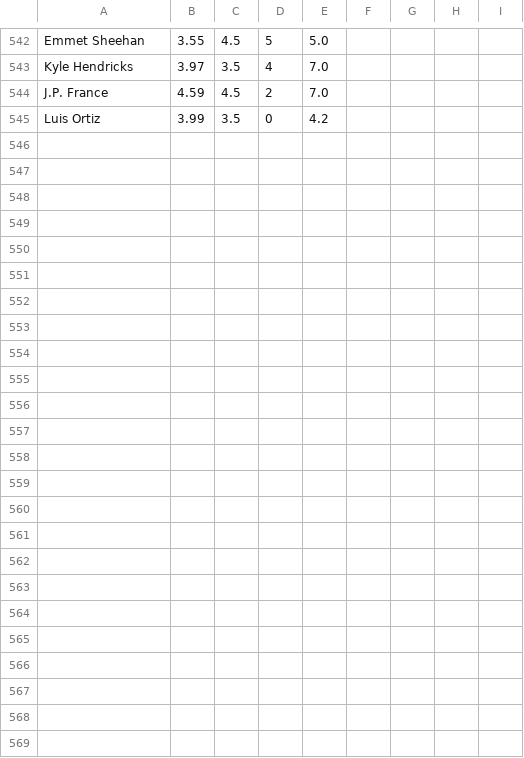
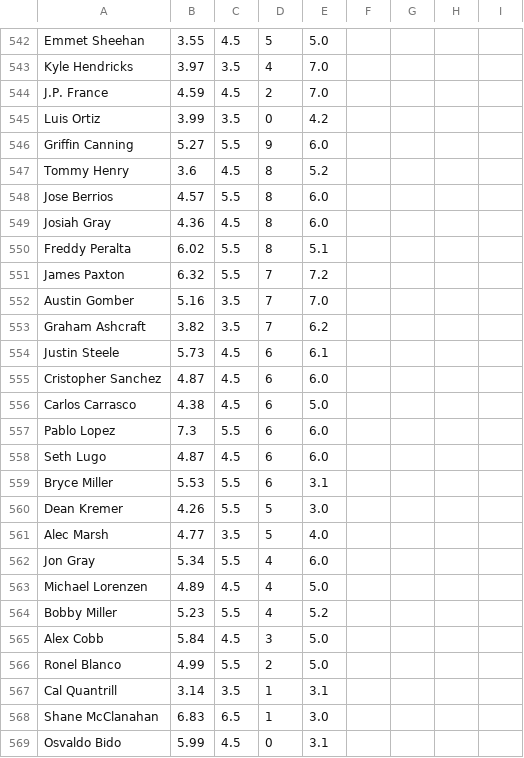
Before and after one commit to amaizehayes/sp-k-prediction-app, a CSV file: output/spk_results_history.csv, drawn as a sheet; only a part is shown, gaps mark what is left out.

```diff
--- a/output/spk_results_history.csv
+++ b/output/spk_results_history.csv
@@ -545 +545,25 @@ J.P. France,4.59,4.5,2,7.0
 Luis Ortiz,3.99,3.5,0,4.2
+Griffin Canning,5.27,5.5,9,6.0
+Tommy Henry,3.6,4.5,8,5.2
+Jose Berrios,4.57,5.5,8,6.0
+Josiah Gray,4.36,4.5,8,6.0
+Freddy Peralta,6.02,5.5,8,5.1
+James Paxton,6.32,5.5,7,7.2
+Austin Gomber,5.16,3.5,7,7.0
+Graham Ashcraft,3.82,3.5,7,6.2
+Justin Steele,5.73,4.5,6,6.1
+Cristopher Sanchez,4.87,4.5,6,6.0
+Carlos Carrasco,4.38,4.5,6,5.0
+Pablo Lopez,7.3,5.5,6,6.0
+Seth Lugo,4.87,4.5,6,6.0
+Bryce Miller,5.53,5.5,6,3.1
+Dean Kremer,4.26,5.5,5,3.0
+Alec Marsh,4.77,3.5,5,4.0
+Jon Gray,5.34,5.5,4,6.0
+Michael Lorenzen,4.89,4.5,4,5.0
+Bobby Miller,5.23,5.5,4,5.2
+Alex Cobb,5.84,4.5,3,5.0
+Ronel Blanco,4.99,5.5,2,5.0
+Cal Quantrill,3.14,3.5,1,3.1
+Shane McClanahan,6.83,6.5,1,3.0
+Osvaldo Bido,5.99,4.5,0,3.1
```
Also changed, not shown: output/probable_starter_history.csv, output/sp_log_2023.csv, 12 other files.
